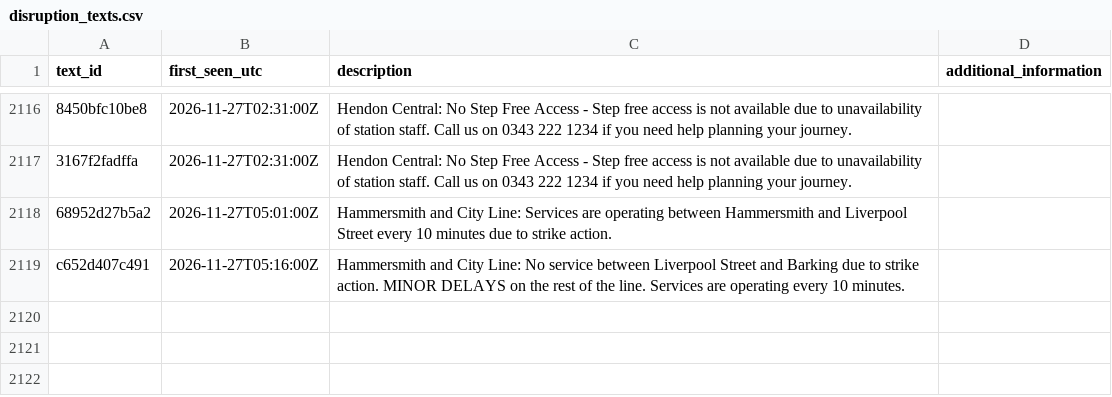
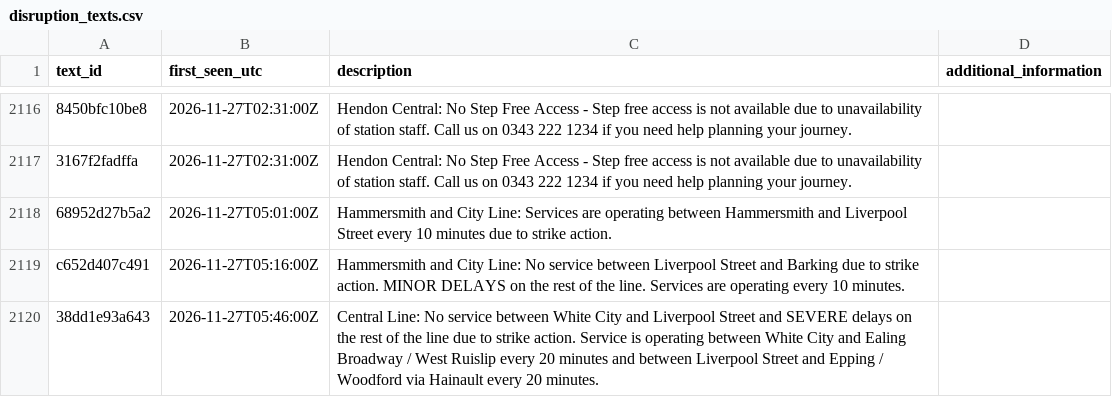
Before and after one commit to IbrahimJahwari/IbrahimJahwari.github.io, a CSV file: raw/reference/disruption_texts.csv, drawn as a sheet; only a part is shown, gaps mark what is left out; the diff names each change by its address in the sheet, - before the commit and + after, or states it on an @@ line.

```diff
--- a/raw/reference/disruption_texts.csv
+++ b/raw/reference/disruption_texts.csv
+row 2120: 38dd1e93a643 | 2026-11-27T05:46:00Z | Central Line: No service between White City and Liverpool Street and SEVERE delays on the rest of the line due to strike action. Service is operating between White City and Ealing Broadway / West Ruislip every 20 minutes and between Liverpool Street and Epping / Woodford via Hainault every 20 minutes.
```
Also changed, not shown: raw/2026-11-27/collection_log.csv, raw/2026-11-27/line_status.csv, 7 other files.
